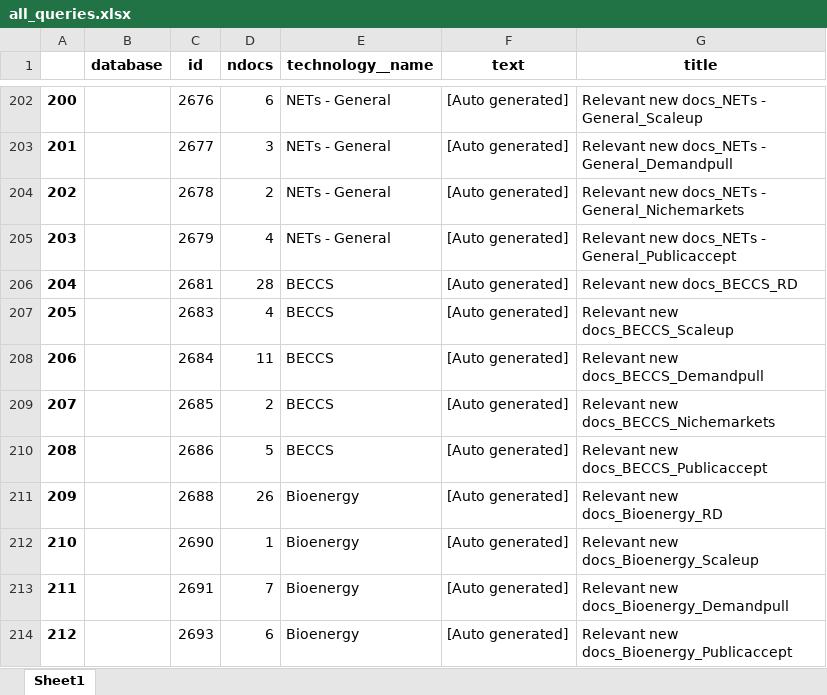
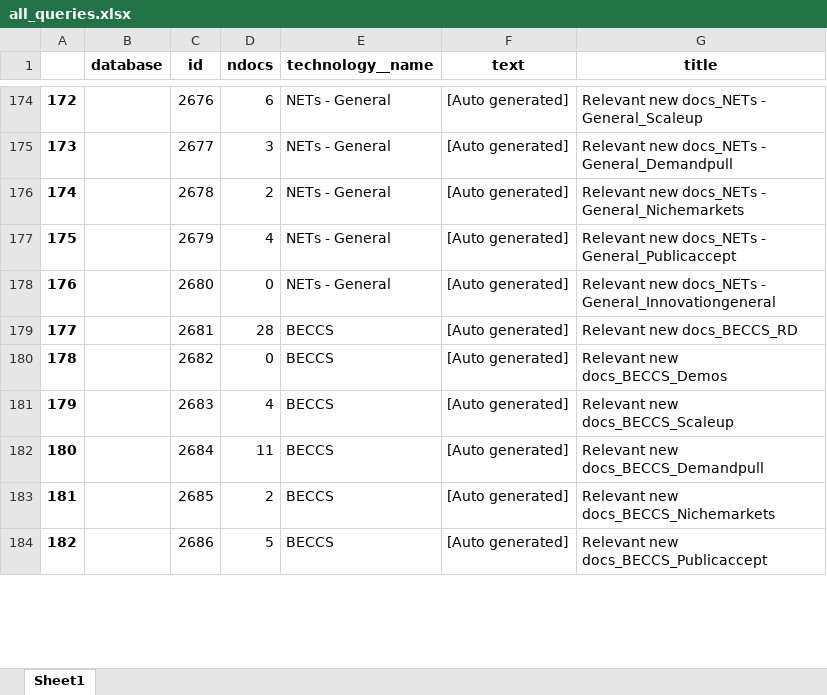
Before and after one commit to mcc-apsis/NETs-review, an Excel workbook: tables/all_queries.xlsx, sheet Sheet1, drawn as a sheet; only a part is shown, gaps mark what is left out; values as stored, in another font and other column widths than the file's, no borders; removed rows and columns are numbered as before the commit, all else as after; the diff covers the shown part only; the diff names each change by its address in the sheet, - before the commit and + after, or states it on an @@ line.

```diff
--- a/tables/all_queries.xlsx (sheet Sheet1)
+++ b/tables/all_queries.xlsx (sheet Sheet1)
@@ column A renumbered between rows 4 and 198 @@
+row 178: 176 |  | 2680 | 0 | NETs - General | [Auto generated] | Relevant new docs_NETs - General_Innovationgeneral
+row 180: 178 |  | 2682 | 0 | BECCS | [Auto generated] | Relevant new docs_BECCS_Demos
-row 211: 209 |  | 2688 | 26 | Bioenergy | [Auto generated] | Relevant new docs_Bioenergy_RD
-row 212: 210 |  | 2690 | 1 | Bioenergy | [Auto generated] | Relevant new docs_Bioenergy_Scaleup
-row 213: 211 |  | 2691 | 7 | Bioenergy | [Auto generated] | Relevant new docs_Bioenergy_Demandpull
-row 214: 212 |  | 2693 | 6 | Bioenergy | [Auto generated] | Relevant new docs_Bioenergy_Publicaccept
```
Also changed, not shown: 18 added rows and 41 removed rows elsewhere in this sheet, tables/all_considered_docs.xlsx, tables/spreadsheet_not_found.xlsx, 1 other file.
